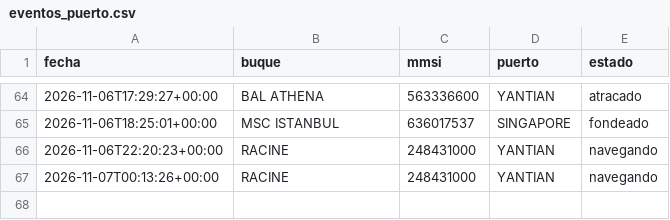
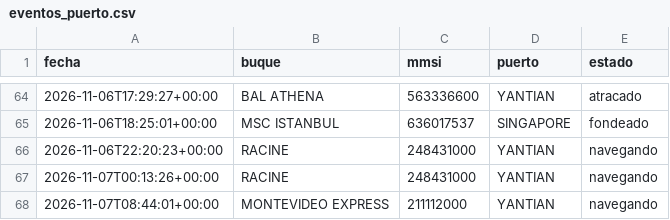
Before and after one commit to jart0988aj-maker/monitoreo-buques, a CSV file: docs/data/historial/eventos_puerto.csv, drawn as a sheet; only a part is shown, gaps mark what is left out.

```diff
--- a/docs/data/historial/eventos_puerto.csv
+++ b/docs/data/historial/eventos_puerto.csv
@@ -67 +67,2 @@ fecha,buque,mmsi,puerto,estado
 2026-11-07T00:13:26+00:00,RACINE,248431000,YANTIAN,navegando
+2026-11-07T08:44:01+00:00,MONTEVIDEO EXPRESS,211112000,YANTIAN,navegando
```
Also changed, not shown: docs/data/estado_embarques.csv, docs/data/historial/congestion.csv, 7 other files.
